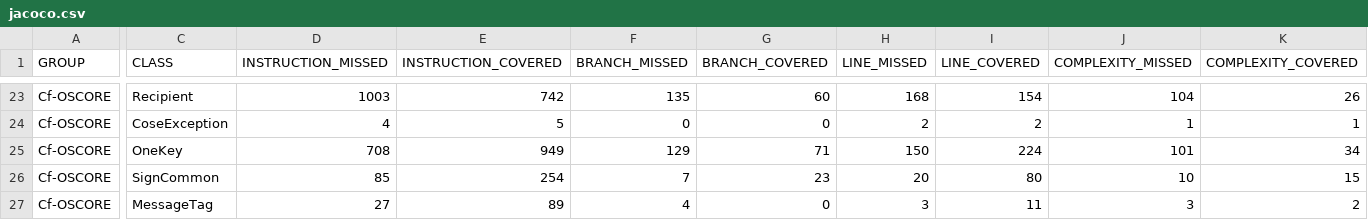
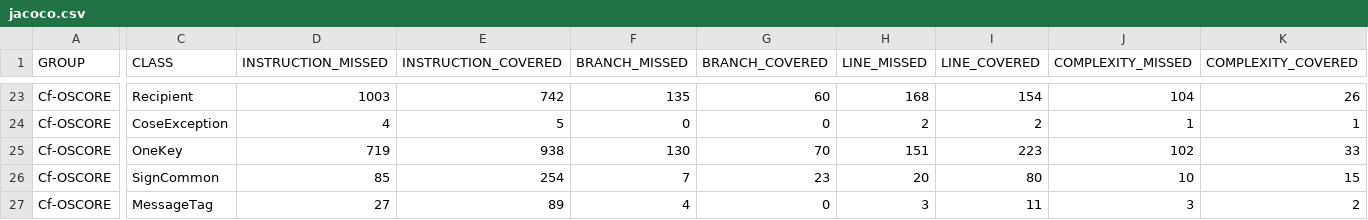
Before and after one commit to sifis-home/wp3-solutions, a CSV file: reports/oscore/jacoco.csv, drawn as a sheet; only a part is shown, gaps mark what is left out; the diff names each change by its address in the sheet, - before the commit and + after, or states it on an @@ line.

```diff
--- a/reports/oscore/jacoco.csv
+++ b/reports/oscore/jacoco.csv
-D25 (INSTRUCTION_MISSED): 708
+D25 (INSTRUCTION_MISSED): 719
-E25 (INSTRUCTION_COVERED): 949
+E25 (INSTRUCTION_COVERED): 938
-F25 (BRANCH_MISSED): 129
+F25 (BRANCH_MISSED): 130
-G25 (BRANCH_COVERED): 71
+G25 (BRANCH_COVERED): 70
-H25 (LINE_MISSED): 150
+H25 (LINE_MISSED): 151
-I25 (LINE_COVERED): 224
+I25 (LINE_COVERED): 223
-J25 (COMPLEXITY_MISSED): 101
+J25 (COMPLEXITY_MISSED): 102
-K25 (COMPLEXITY_COVERED): 34
+K25 (COMPLEXITY_COVERED): 33
```
Also changed, not shown: 11 other files.
